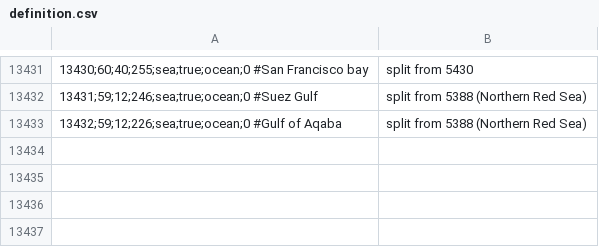
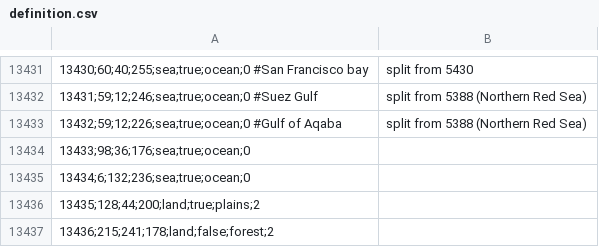
Before and after one commit to World-Ablaze/world-ablaze-beta, a CSV file: map/definition.csv, drawn as a sheet; only a part is shown, gaps mark what is left out.

```diff
--- a/map/definition.csv
+++ b/map/definition.csv
@@ -13433 +13433,5 @@
 13432;59;12;226;sea;true;ocean;0 #Gulf of Aqaba, split from 5388 (Northern Red Sea)
+13433;98;36;176;sea;true;ocean;0,
+13434;6;132;236;sea;true;ocean;0,
+13435;128;44;200;land;true;plains;2,
+13436;215;241;178;land;false;forest;2,
```
Also changed, not shown: 30 other files.
